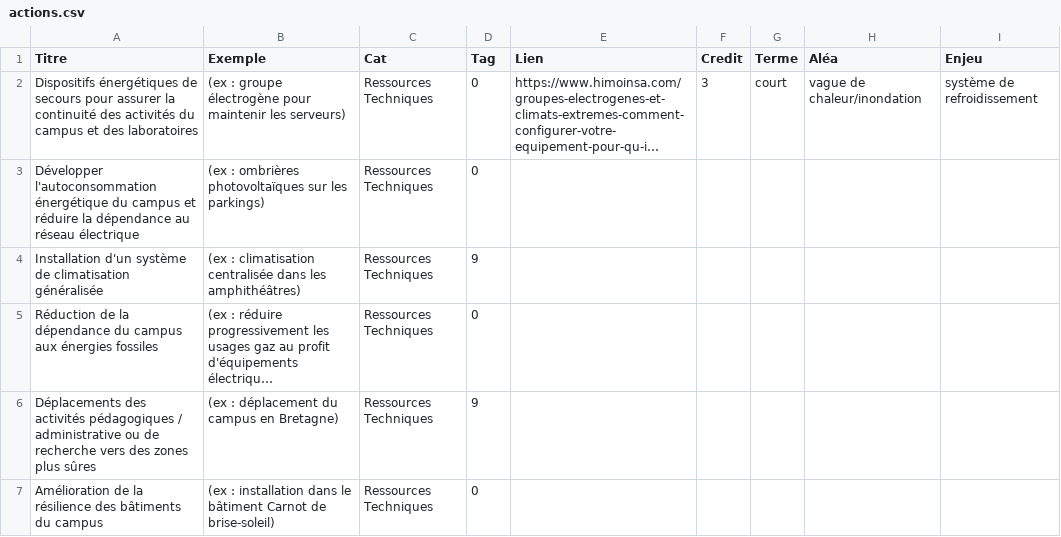
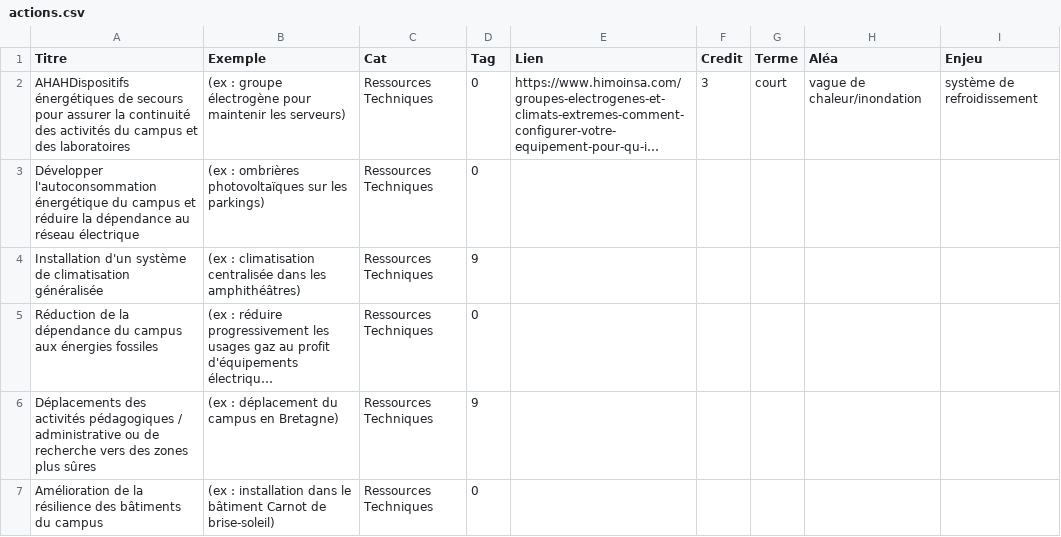
Before and after one commit to louise-rf/ClimAdapt-logiciel-jeu, a CSV file: actions.csv, drawn as a sheet; only a part is shown; long unchanged cells end in …; the diff names each change by its address in the sheet, - before the commit and + after, or states it on an @@ line.

Commit message:
test changement csv

```diff
--- a/actions.csv
+++ b/actions.csv
-A2 (Titre): Dispositifs énergétiques de…
+A2 (Titre): AHAHDispositifs énergétiques de…
```
